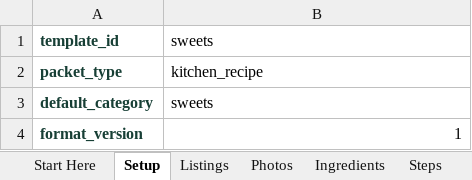
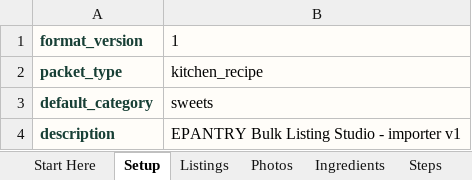
Before and after one commit to TechEnet/Epantry, an Excel workbook: frontend/public/templates/EPANTRY_Bulk_sweets.xlsx, sheet Setup, drawn as a sheet; values as stored, in another font and other column widths than the file's, no borders; removed rows and columns are numbered as before the commit, all else as after; the diff names each change by its address in the sheet, - before the commit and + after, or states it on an @@ line.

```diff
--- a/frontend/public/templates/EPANTRY_Bulk_sweets.xlsx (sheet Setup)
+++ b/frontend/public/templates/EPANTRY_Bulk_sweets.xlsx (sheet Setup)
-row 1: template_id | sweets
@@ row 4 moved to row 1: format_version @@
-A2:B3 fill: none
+A2:B3 fill: #FFFDF9
+row 4: description | EPANTRY Bulk Listing Studio - importer v1
```
Also changed, not shown: sheet Examples, sheet Media Guide, sheet Start Here, sheet Recipe Details, sheet Photos, sheet Listings, other sheet tabs, frontend/public/templates/EPANTRY_Bulk_bakery.xlsx, frontend/public/templates/EPANTRY_Bulk_brand_recipe.xlsx, 16 other files.
